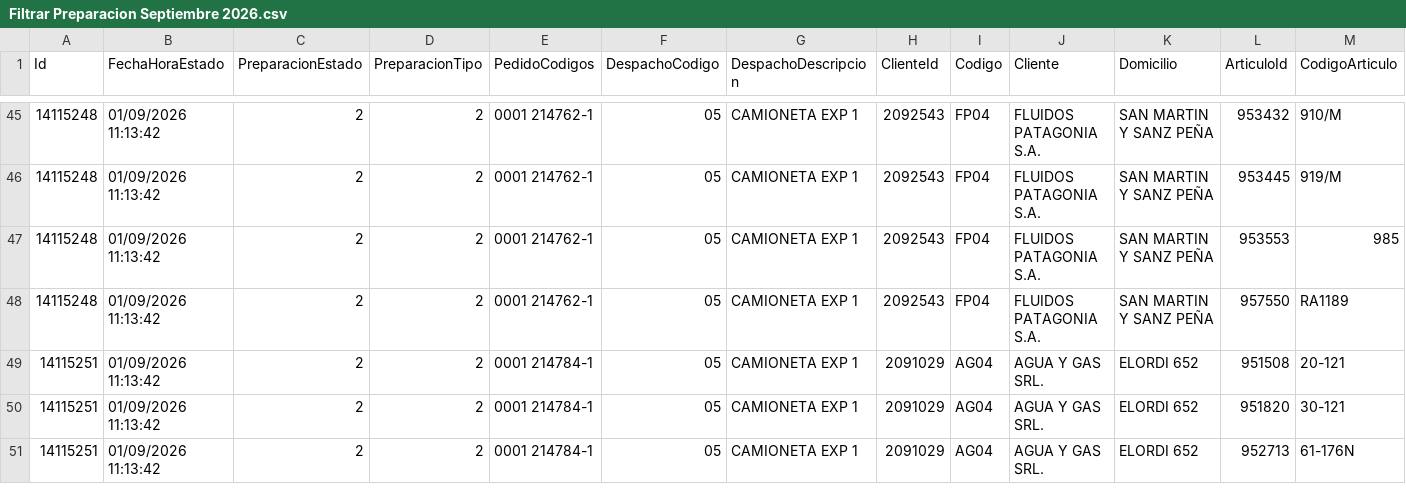
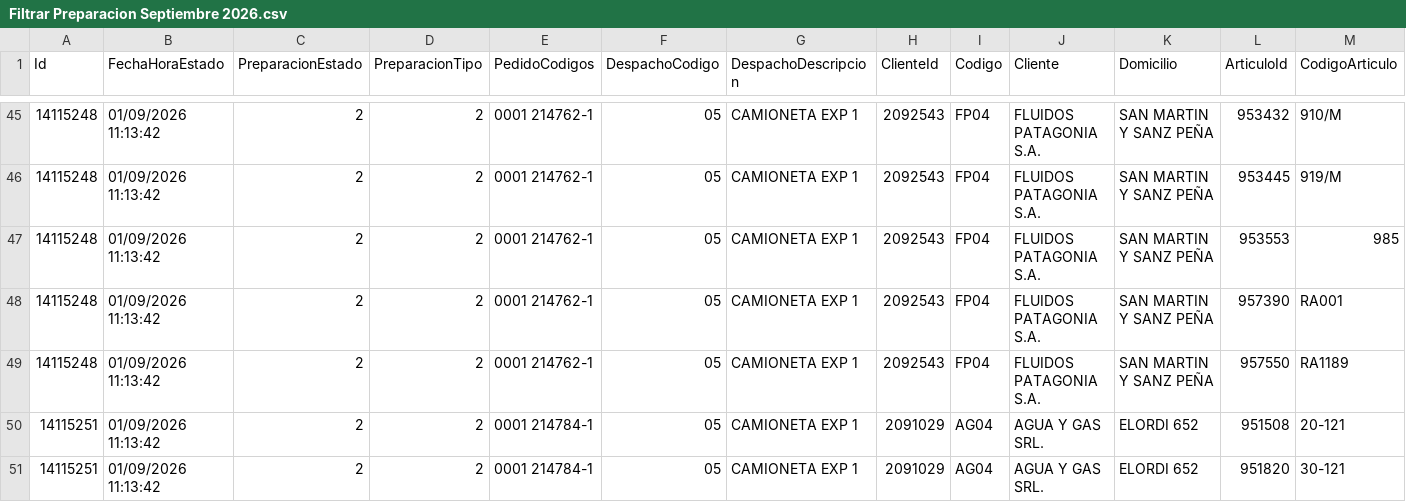
Before and after one commit to IvanGoyena/Logistica-Peirano, a CSV file: Data_WMS/Filtrar Preparacion Septiembre 2026.csv, drawn as a sheet; only a part is shown, gaps mark what is left out; the shorter side is filled out with more unchanged rows; rows hold the shown columns only; the diff covers the shown part only; the diff names each change by its address in the sheet, - before the commit and + after, or states it on an @@ line.

Commit message:
Actualización automática WMS - Filtrar Preparacion - 01/09/2026 14:29:23

```diff
--- a/Data_WMS/Filtrar Preparacion Septiembre 2026.csv
+++ b/Data_WMS/Filtrar Preparacion Septiembre 2026.csv
+row 48: 14115248 | 01/09/2026 11:13:42 | 2 | 2 | 0001 214762-1 | 05 | CAMIONETA EXP 1 | 2092543 | FP04 | FLUIDOS PATAGONIA S.A. | SAN MARTIN Y SANZ PEÑA | 957390 | RA001
```
Also changed, not shown: 6 added rows elsewhere in this file.
